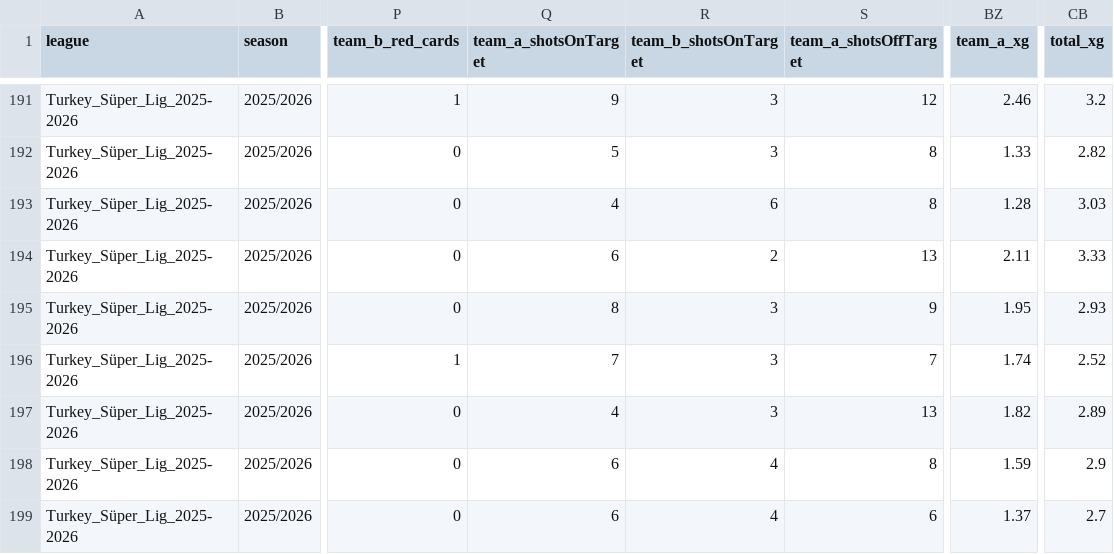
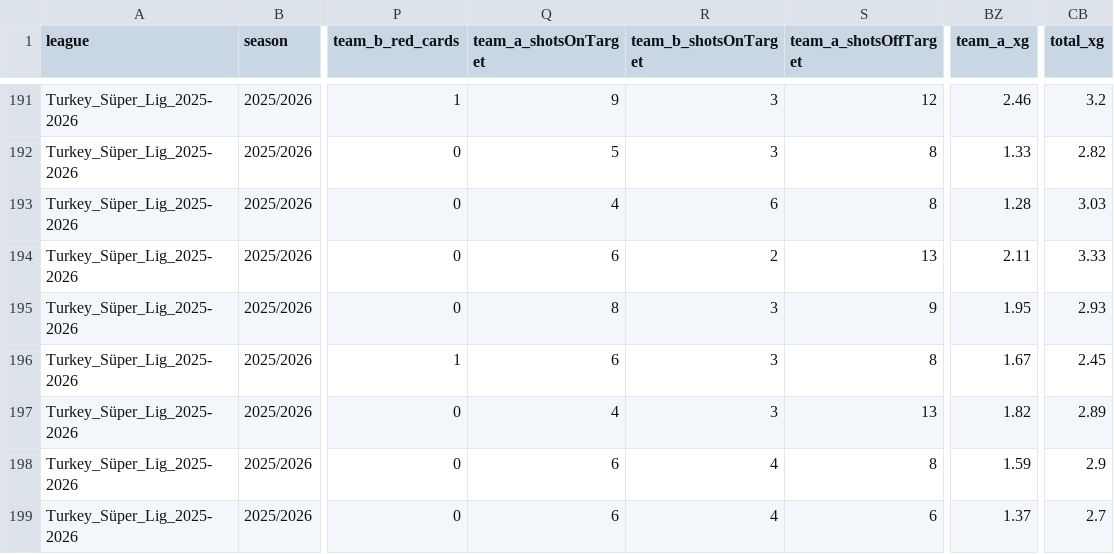
Before and after one commit to aimidas1/aimidas1, a CSV file: csv/matches/leagues/Turkey_Süper_Lig_2025-2026.csv, drawn as a sheet; only a part is shown, gaps mark what is left out; the diff names each change by its address in the sheet, - before the commit and + after, or states it on an @@ line.

Commit message:
Update Turkey_Süper_Lig_2025-2026 matches

```diff
--- a/csv/matches/leagues/Turkey_Süper_Lig_2025-2026.csv
+++ b/csv/matches/leagues/Turkey_Süper_Lig_2025-2026.csv
-Q196 (team_a_shotsOnTarget): 7
+Q196 (team_a_shotsOnTarget): 6
-S196 (team_a_shotsOffTarget): 7
+S196 (team_a_shotsOffTarget): 8
-BZ196 (team_a_xg): 1.74
+BZ196 (team_a_xg): 1.67
-CB196 (total_xg): 2.52
+CB196 (total_xg): 2.45
```
